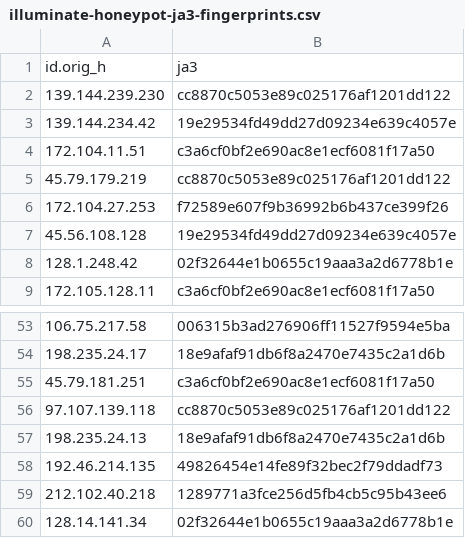
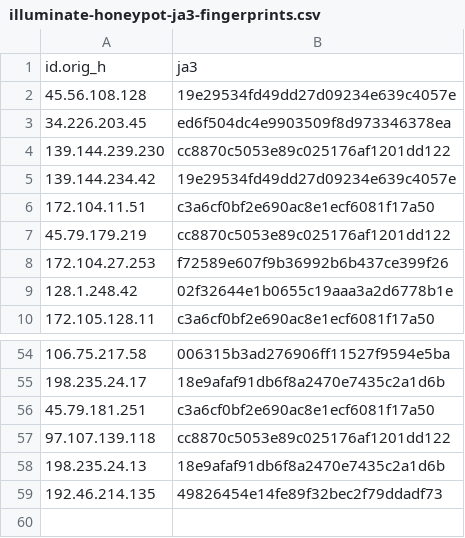
Before and after one commit to LeargasSecurity/ja3-fingerprint-repository, a CSV file: illuminate-honeypot-ja3-fingerprints.csv, drawn as a sheet; only a part is shown, gaps mark what is left out.

```diff
--- a/illuminate-honeypot-ja3-fingerprints.csv
+++ b/illuminate-honeypot-ja3-fingerprints.csv
@@ -1,2 +1,4 @@
 id.orig_h,ja3
+45.56.108.128,19e29534fd49dd27d09234e639c4057e
+34.226.203.45,ed6f504dc4e9903509f8d973346378ea
 139.144.239.230,cc8870c5053e89c025176af1201dd122
@@ -6,3 +8,2 @@ id.orig_h,ja3
 172.104.27.253,f72589e607f9b36992b6b437ce399f26
-45.56.108.128,19e29534fd49dd27d09234e639c4057e
 128.1.248.42,02f32644e1b0655c19aaa3a2d6778b1e
@@ -58,3 +59 @@ id.orig_h,ja3
 192.46.214.135,49826454e14fe89f32bec2f79ddadf73
-212.102.40.218,1289771a3fce256d5fb4cb5c95b43ee6
-128.14.141.34,02f32644e1b0655c19aaa3a2d6778b1e
```
Also changed, not shown: 1 other file.
